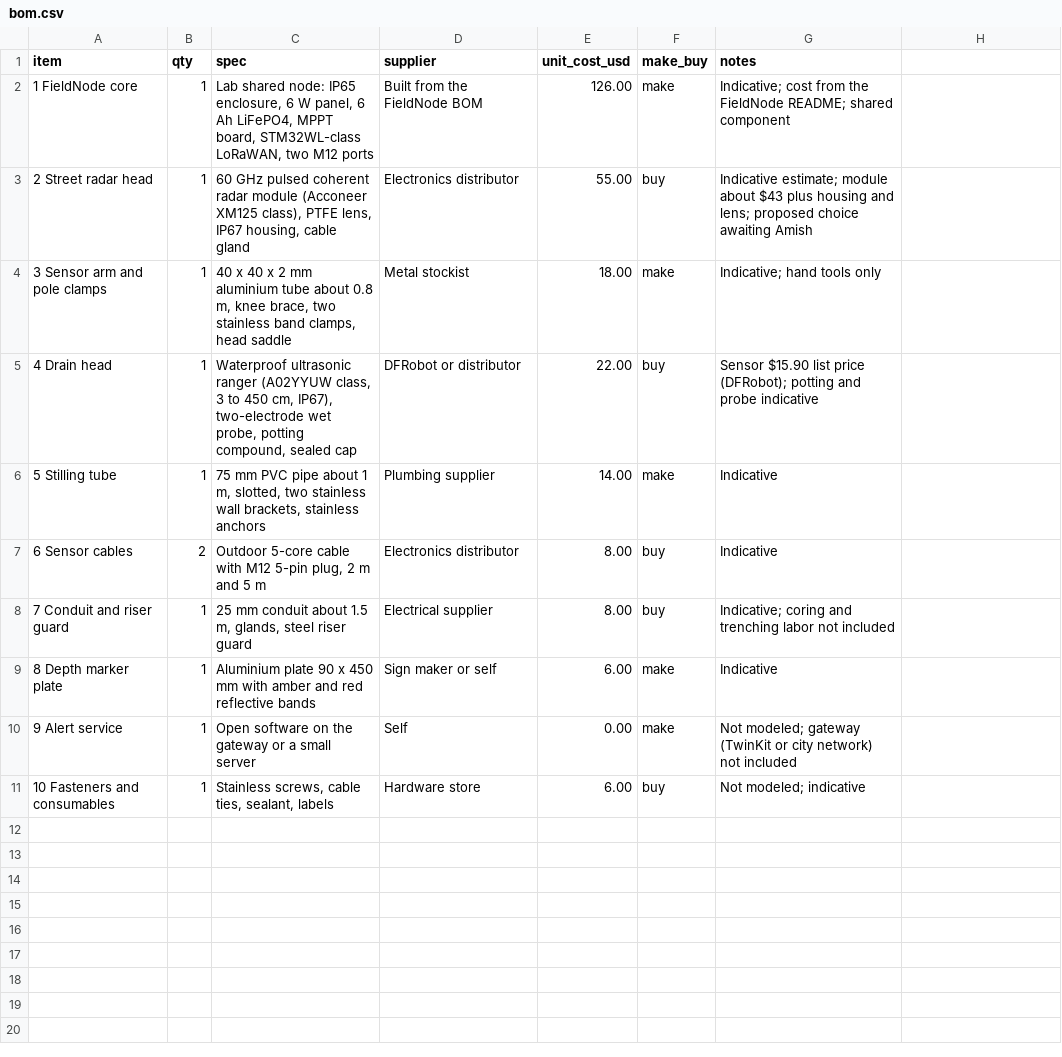
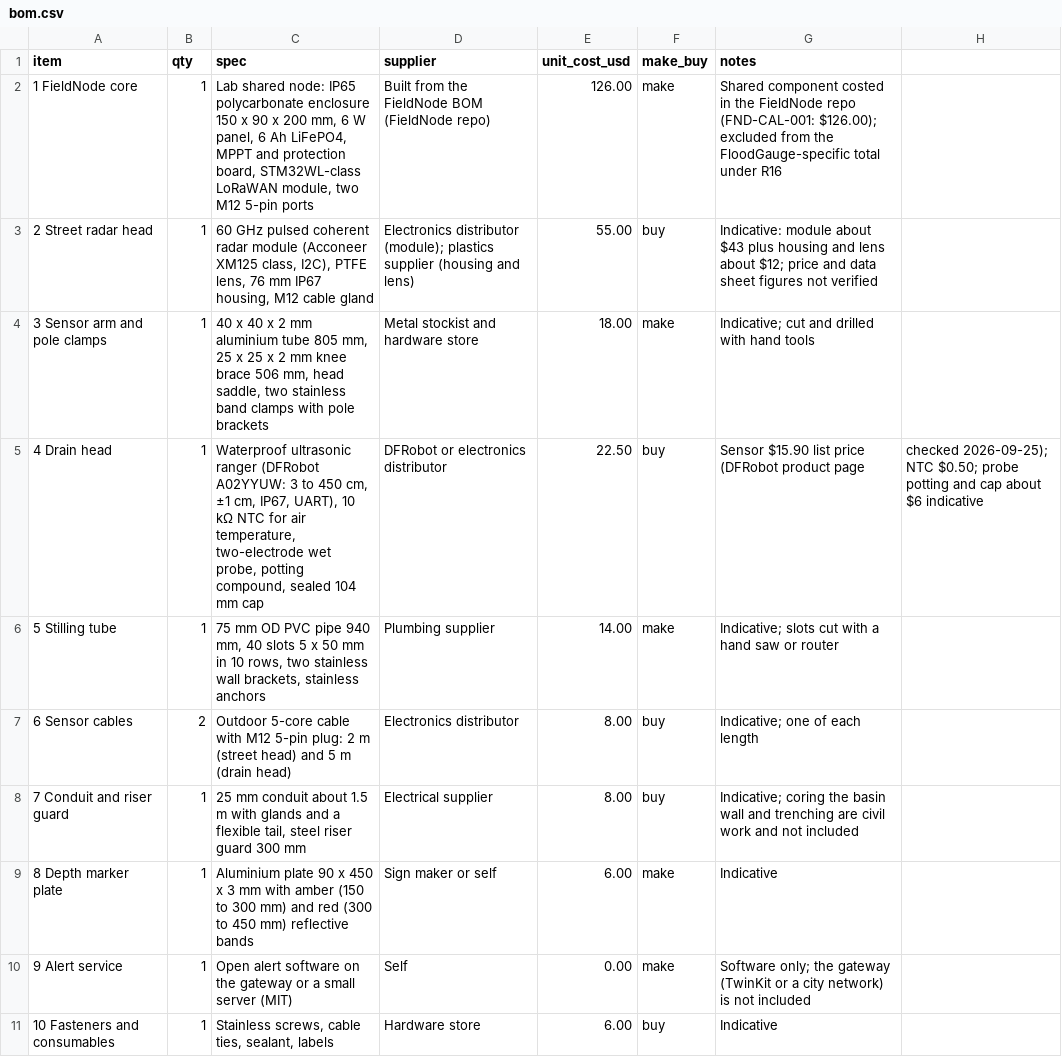
Before and after one commit to BoujeeEnjinia1701/floodgauge, a CSV file: bom/bom.csv, drawn as a sheet.

```diff
--- a/bom/bom.csv
+++ b/bom/bom.csv
@@ -1,11 +1,11 @@
 item,qty,spec,supplier,unit_cost_usd,make_buy,notes
-1 FieldNode core,1,"Lab shared node: IP65 enclosure, 6 W panel, 6 Ah LiFePO4, MPPT board, STM32WL-class LoRaWAN, two M12 ports",Built from the FieldNode BOM,126.00,make,Indicative; cost from the FieldNode README; shared component
-2 Street radar head,1,"60 GHz pulsed coherent radar module (Acconeer XM125 class), PTFE lens, IP67 housing, cable gland",Electronics distributor,55.00,buy,Indicative estimate; module about $43 plus housing and lens; proposed choice awaiting Amish
-3 Sensor arm and pole clamps,1,"40 x 40 x 2 mm aluminium tube about 0.8 m, knee brace, two stainless band clamps, head saddle",Metal stockist,18.00,make,Indicative; hand tools only
-4 Drain head,1,"Waterproof ultrasonic ranger (A02YYUW class, 3 to 450 cm, IP67), two-electrode wet probe, potting compound, sealed cap",DFRobot or distributor,22.00,buy,Sensor $15.90 list price (DFRobot); potting and probe indicative
-5 Stilling tube,1,"75 mm PVC pipe about 1 m, slotted, two stainless wall brackets, stainless anchors",Plumbing supplier,14.00,make,Indicative
-6 Sensor cables,2,"Outdoor 5-core cable with M12 5-pin plug, 2 m and 5 m",Electronics distributor,8.00,buy,Indicative
-7 Conduit and riser guard,1,"25 mm conduit about 1.5 m, glands, steel riser guard",Electrical supplier,8.00,buy,Indicative; coring and trenching labor not included
-8 Depth marker plate,1,"Aluminium plate 90 x 450 mm with amber and red reflective bands",Sign maker or self,6.00,make,Indicative
-9 Alert service,1,"Open software on the gateway or a small server",Self,0.00,make,Not modeled; gateway (TwinKit or city network) not included
-10 Fasteners and consumables,1,"Stainless screws, cable ties, sealant, labels",Hardware store,6.00,buy,Not modeled; indicative
+1 FieldNode core,1,"Lab shared node: IP65 polycarbonate enclosure 150 x 90 x 200 mm, 6 W panel, 6 Ah LiFePO4, MPPT and protection board, STM32WL-class LoRaWAN module, two M12 5-pin ports",Built from the FieldNode BOM (FieldNode repo),126.00,make,Shared component costed in the FieldNode repo (FND-CAL-001: $126.00); excluded from the FloodGauge-specific total under R16
+2 Street radar head,1,"60 GHz pulsed coherent radar module (Acconeer XM125 class, I2C), PTFE lens, 76 mm IP67 housing, M12 cable gland",Electronics distributor (module); plastics supplier (housing and lens),55.00,buy,Indicative: module about $43 plus housing and lens about $12; price and data sheet figures not verified
+3 Sensor arm and pole clamps,1,"40 x 40 x 2 mm aluminium tube 805 mm, 25 x 25 x 2 mm knee brace 506 mm, head saddle, two stainless band clamps with pole brackets",Metal stockist and hardware store,18.00,make,Indicative; cut and drilled with hand tools
+4 Drain head,1,"Waterproof ultrasonic ranger (DFRobot A02YYUW: 3 to 450 cm, ±1 cm, IP67, UART), 10 kΩ NTC for air temperature, two-electrode wet probe, potting compound, sealed 104 mm cap",DFRobot or electronics distributor,22.50,buy,Sensor $15.90 list price (DFRobot product page, checked 2026-09-25); NTC $0.50; probe potting and cap about $6 indicative
+5 Stilling tube,1,"75 mm OD PVC pipe 940 mm, 40 slots 5 x 50 mm in 10 rows, two stainless wall brackets, stainless anchors",Plumbing supplier,14.00,make,Indicative; slots cut with a hand saw or router
+6 Sensor cables,2,"Outdoor 5-core cable with M12 5-pin plug: 2 m (street head) and 5 m (drain head)",Electronics distributor,8.00,buy,Indicative; one of each length
+7 Conduit and riser guard,1,"25 mm conduit about 1.5 m with glands and a flexible tail, steel riser guard 300 mm",Electrical supplier,8.00,buy,Indicative; coring the basin wall and trenching are civil work and not included
+8 Depth marker plate,1,"Aluminium plate 90 x 450 x 3 mm with amber (150 to 300 mm) and red (300 to 450 mm) reflective bands",Sign maker or self,6.00,make,Indicative
+9 Alert service,1,"Open alert software on the gateway or a small server (MIT)",Self,0.00,make,Software only; the gateway (TwinKit or a city network) is not included
+10 Fasteners and consumables,1,"Stainless screws, cable ties, sealant, labels",Hardware store,6.00,buy,Indicative
```
Also changed, not shown: 41 other files.
